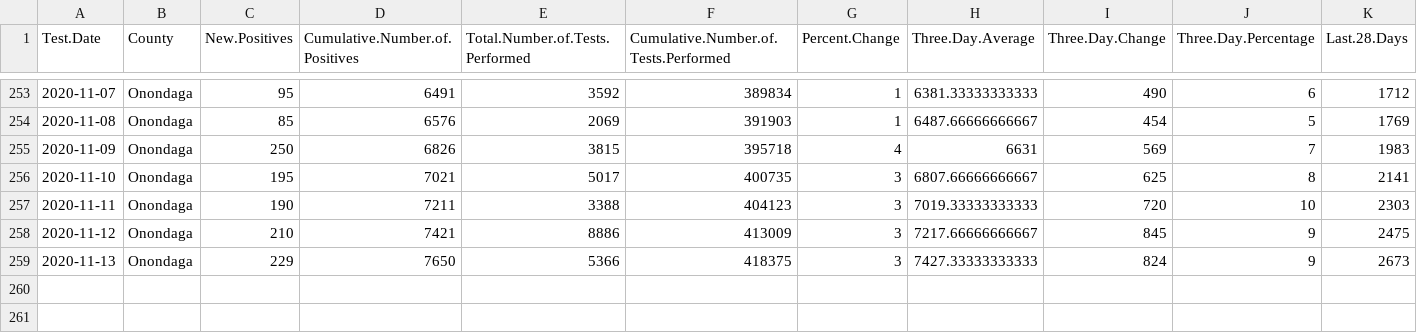
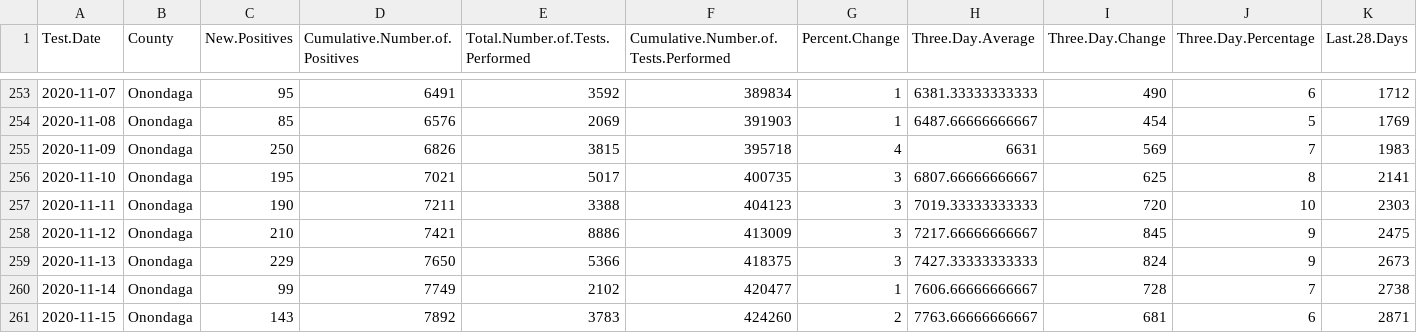
Before and after one commit to samedelstein/Onondaga_COVID, a CSV file: data/Onondaga_COVID_data.csv, drawn as a sheet; only a part is shown, gaps mark what is left out; rows hold the shown columns only; the diff names each change by its address in the sheet, - before the commit and + after, or states it on an @@ line.

```diff
--- a/data/Onondaga_COVID_data.csv
+++ b/data/Onondaga_COVID_data.csv
+row 260: 2020-11-14 | Onondaga | 99 | 7749 | 2102 | 420477 | 1 | 7606.66666666667 | 728 | 7 | 2738
+row 261: 2020-11-15 | Onondaga | 143 | 7892 | 3783 | 424260 | 2 | 7763.66666666667 | 681 | 6 | 2871
```
Also changed, not shown: data/CasesByAge_Syracuse.csv, data/Onondaga_County_Hospitalizations.csv, 26 other files.
